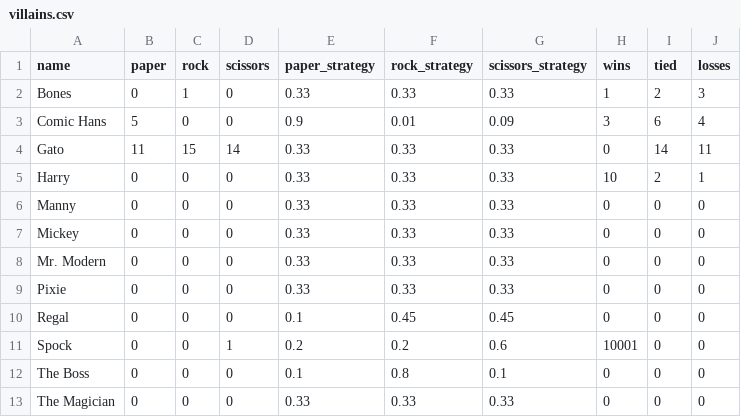
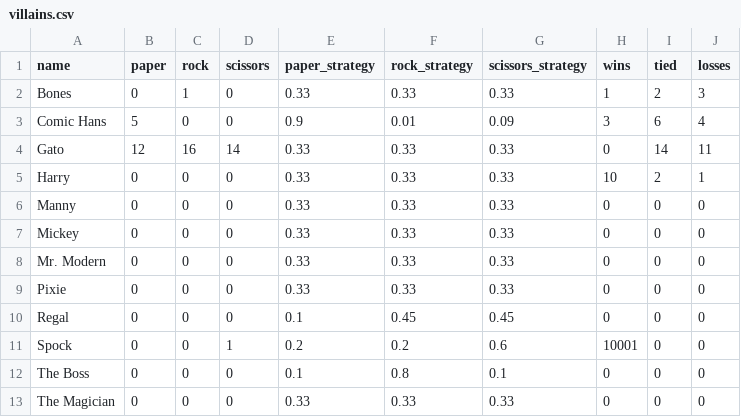
Before and after one commit to david115599/CS_PRS, a CSV file: data/villains.csv, drawn as a sheet.

```diff
--- a/data/villains.csv
+++ b/data/villains.csv
@@ -3,3 +3,3 @@ Bones,0,1,0,0.33,0.33,0.33,1,2,3
 Comic Hans,5,0,0,0.9,0.01,0.09,3,6,4
-Gato,11,15,14,0.33,0.33,0.33,0,14,11
+Gato,12,16,14,0.33,0.33,0.33,0,14,11
 Harry,0,0,0,0.33,0.33,0.33,10,2,1
```
Also changed, not shown: data/users.csv, 2 other files.
